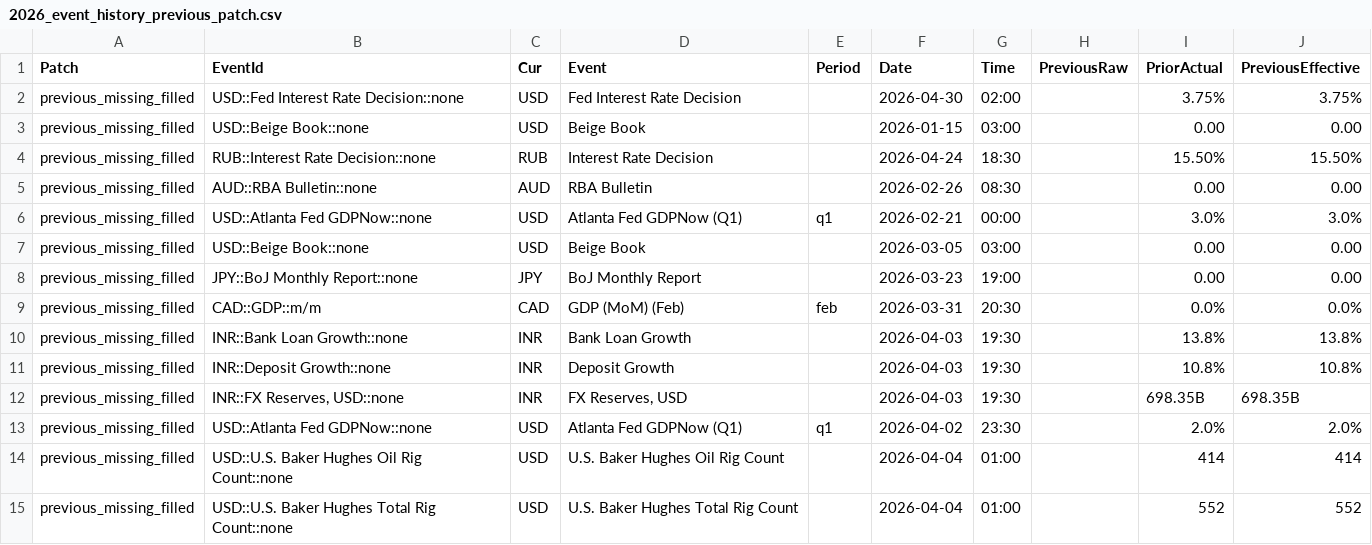
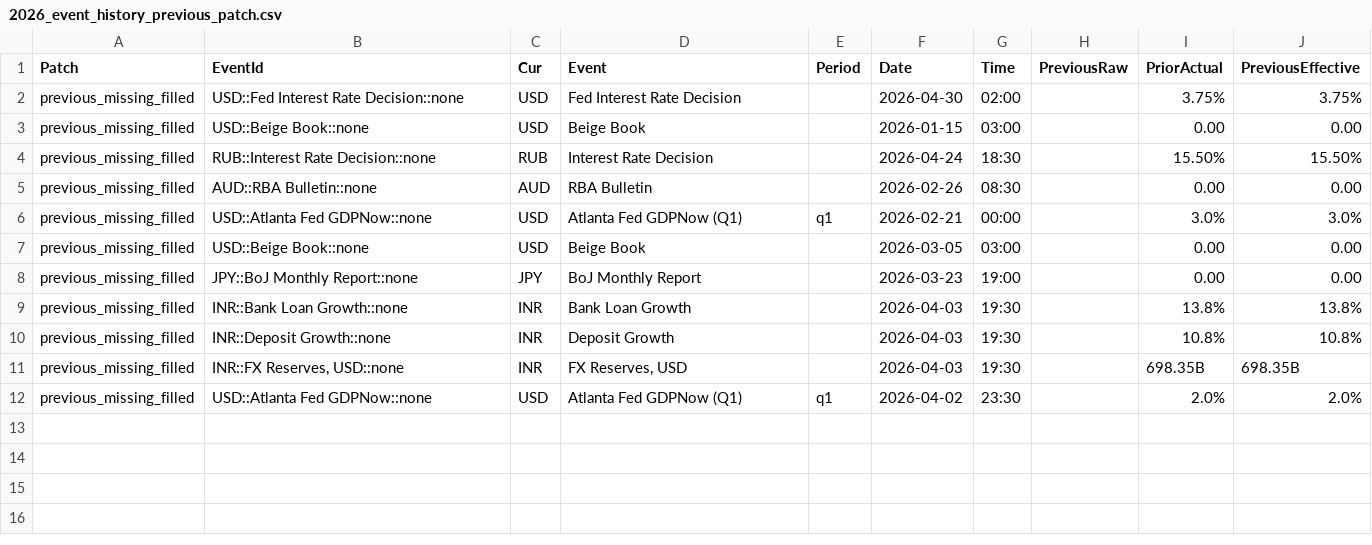
Before and after one commit to yiyousiow000814/XAUUSD-Calendar-Agent, a CSV file: data/event_history_index/2026_event_history_previous_patch.csv, drawn as a sheet; the diff names each change by its address in the sheet, - before the commit and + after, or states it on an @@ line.

```diff
--- a/data/event_history_index/2026_event_history_previous_patch.csv
+++ b/data/event_history_index/2026_event_history_previous_patch.csv
-row 9: previous_missing_filled | CAD::GDP::m/m | CAD | GDP (MoM) (Feb) | feb | 2026-03-31 | 20:30 |  | 0.0% | 0.0%
-row 14: previous_missing_filled | USD::U.S. Baker Hughes Oil Rig Count::none | USD | U.S. Baker Hughes Oil Rig Count |  | 2026-04-04 | 01:00 |  | 414 | 414
-row 15: previous_missing_filled | USD::U.S. Baker Hughes Total Rig Count::none | USD | U.S. Baker Hughes Total Rig Count |  | 2026-04-04 | 01:00 |  | 552 | 552
```
Also changed, not shown: data/event_history_index/2026_event_history_clean.csv, data/event_history_index/2026_event_history_index.csv, 7 other files.
